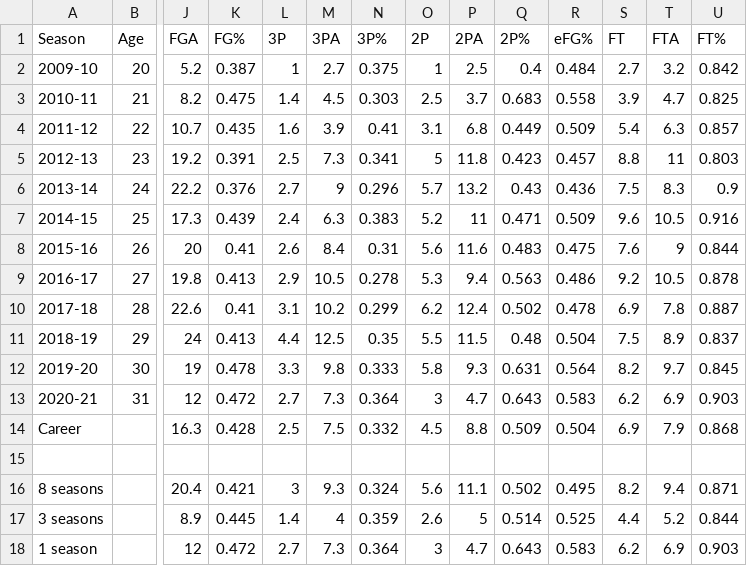
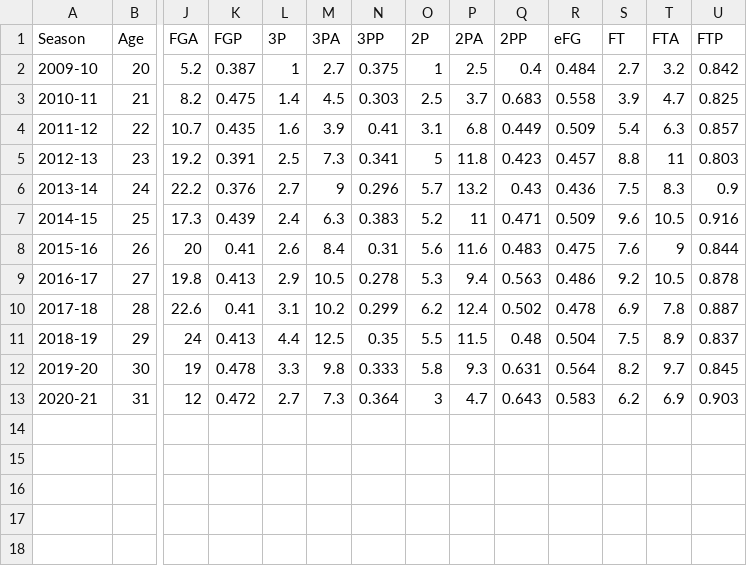
Before and after one commit to jliao12/hiny-Application-and-Reproducible-Pitch-Project, a CSV file: original_data/harden_playoff.csv, drawn as a sheet; only a part is shown, gaps mark what is left out; rows hold the shown columns only; the diff names each change by its address in the sheet, - before the commit and + after, or states it on an @@ line.

```diff
--- a/original_data/harden_playoff.csv
+++ b/original_data/harden_playoff.csv
-K1: FG%
+K1: FGP
-N1: 3P%
+N1: 3PP
-Q1: 2P%
+Q1: 2PP
-R1: eFG%
+R1: eFG
-U1: FT%
+U1: FTP
-row 14: Career |  | 16.3 | 0.428 | 2.5 | 7.5 | 0.332 | 4.5 | 8.8 | 0.509 | 0.504 | 6.9 | 7.9 | 0.868
-row 15: (empty)
-row 16: 8 seasons |  | 20.4 | 0.421 | 3 | 9.3 | 0.324 | 5.6 | 11.1 | 0.502 | 0.495 | 8.2 | 9.4 | 0.871
-row 17: 3 seasons |  | 8.9 | 0.445 | 1.4 | 4 | 0.359 | 2.6 | 5 | 0.514 | 0.525 | 4.4 | 5.2 | 0.844
-row 18: 1 season |  | 12 | 0.472 | 2.7 | 7.3 | 0.364 | 3 | 4.7 | 0.643 | 0.583 | 6.2 | 6.9 | 0.903
```
Also changed, not shown: original_data/harden_regular.csv.
